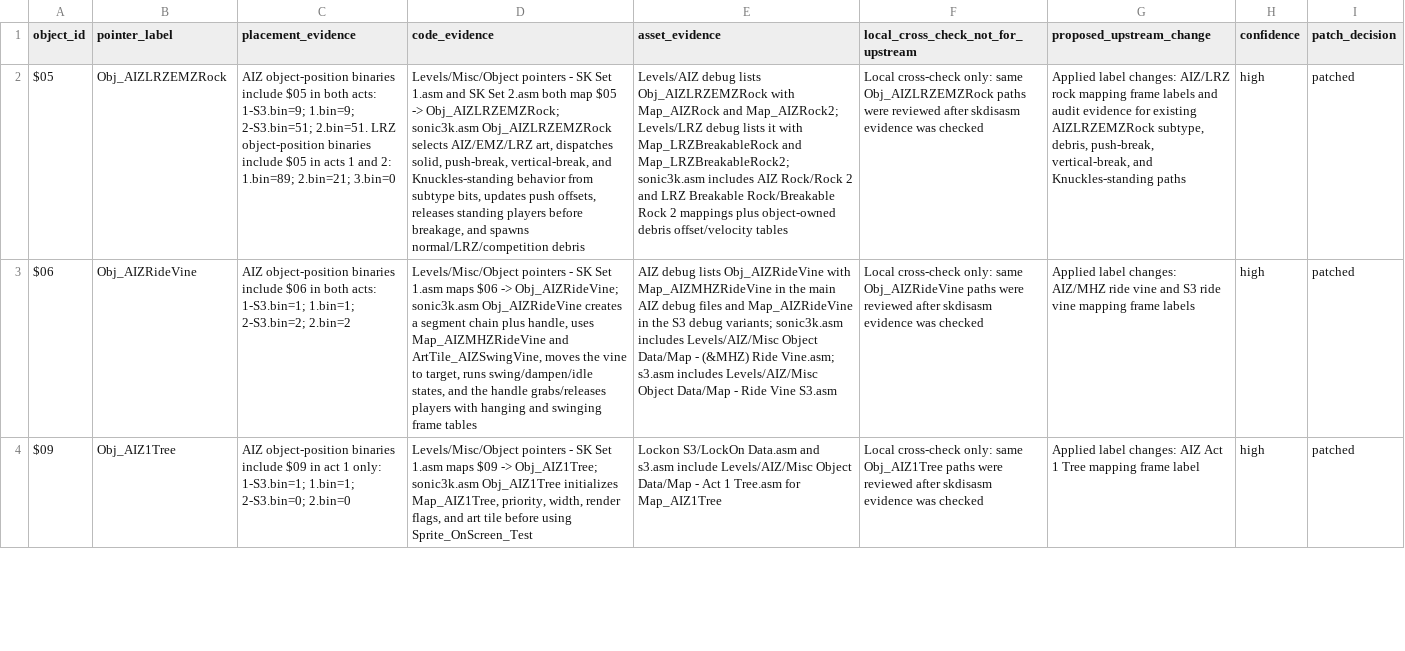
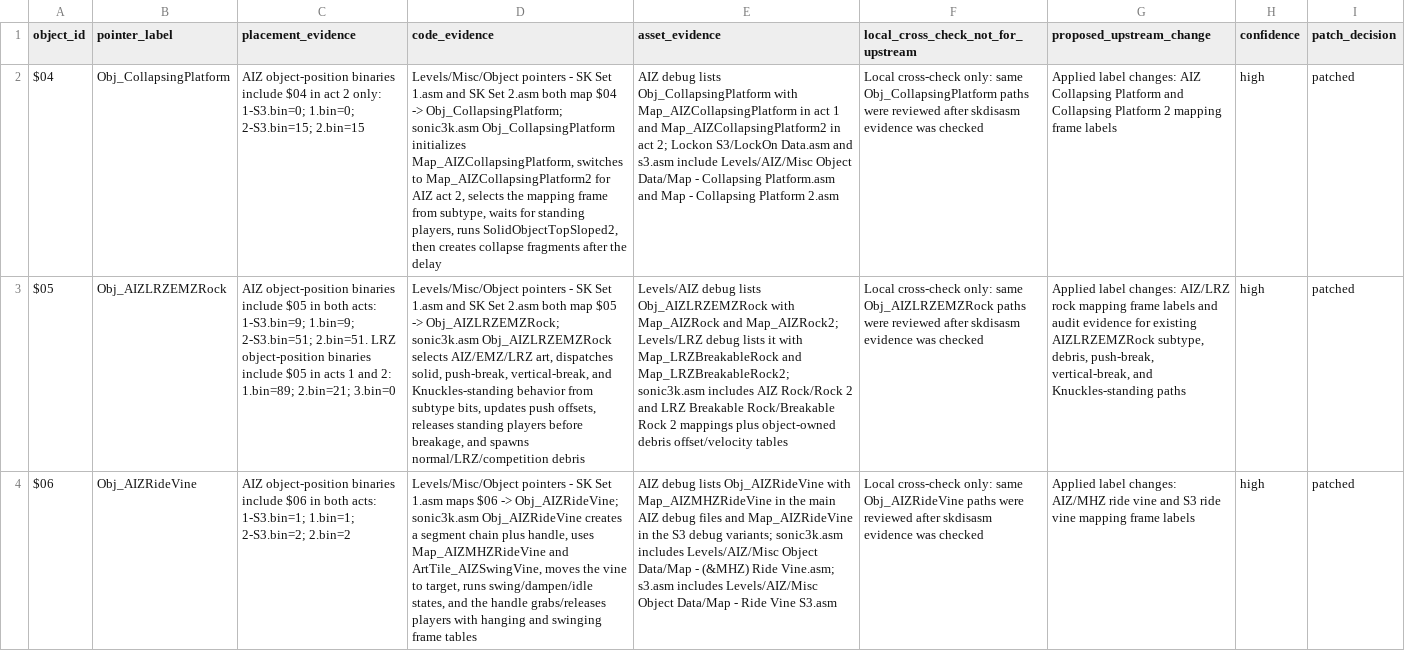
Before and after one commit to raiscan/skdisasm, a CSV file: OPENGGF_HCZ_OBJECT_IDENTITY_AUDIT.csv, drawn as a sheet; only a part is shown; the shorter side is filled out with more unchanged rows; the diff covers the shown part only; the diff names each change by its address in the sheet, - before the commit and + after, or states it on an @@ line.

Commit message:
docs: label AIZ platform wall mappings

```diff
--- a/OPENGGF_HCZ_OBJECT_IDENTITY_AUDIT.csv
+++ b/OPENGGF_HCZ_OBJECT_IDENTITY_AUDIT.csv
+row 2: $04 | Obj_CollapsingPlatform | AIZ object-position binaries include $04 in act 2 only: 1-S3.bin=0; 1.bin=0; 2-S3.bin=15; 2.bin=15 | Levels/Misc/Object pointers - SK Set 1.asm and SK Set 2.asm both map $04 -> Obj_CollapsingPlatform; sonic3k.asm Obj_CollapsingPlatform initializes Map_AIZCollapsingPlatform, switches to Map_AIZCollapsingPlatform2 for AIZ act 2, selects the mapping frame from subtype, waits for standing players, runs SolidObjectTopSloped2, then creates collapse fragments after the delay | AIZ debug lists Obj_CollapsingPlatform with Map_AIZCollapsingPlatform in act 1 and Map_AIZCollapsingPlatform2 in act 2; Lockon S3/LockOn Data.asm and s3.asm include Levels/AIZ/Misc Object Data/Map - Collapsing Platform.asm and Map - Collapsing Platform 2.asm | Local cross-check only: same Obj_CollapsingPlatform paths were reviewed after skdisasm evidence was checked | Applied label changes: AIZ Collapsing Platform and Collapsing Platform 2 mapping frame labels | high | patched
```
Also changed, not shown: 1 added row elsewhere in this file, 3 other files.
